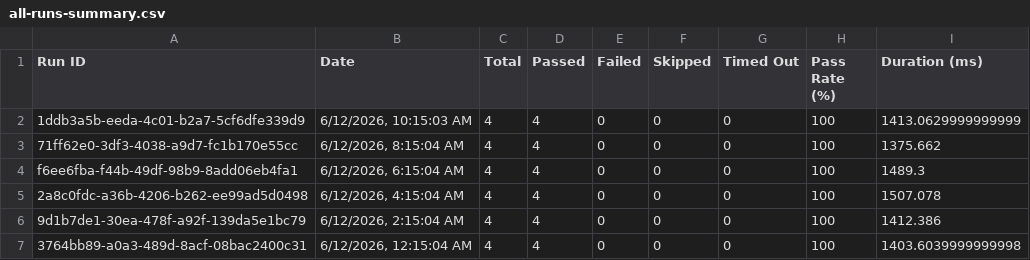
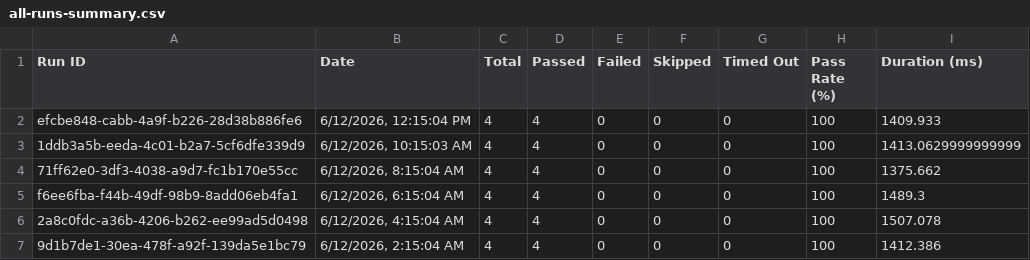
Before and after one commit to saira-uwc/asksam-datascience-automation, a CSV file: docs/exports/all-runs-summary.csv, drawn as a sheet; only a part is shown; the shorter side is filled out with more unchanged rows.

```diff
--- a/docs/exports/all-runs-summary.csv
+++ b/docs/exports/all-runs-summary.csv
@@ -1,2 +1,3 @@
 Run ID,Date,Total,Passed,Failed,Skipped,Timed Out,Pass Rate (%),Duration (ms)
+"efcbe848-cabb-4a9f-b226-28d38b886fe6","6/12/2026, 12:15:04 PM",4,4,0,0,0,100,1409.933
 "1ddb3a5b-eeda-4c01-b2a7-5cf6dfe339d9","6/12/2026, 10:15:03 AM",4,4,0,0,0,100,1413.0629999999999
```
Also changed, not shown: docs/exports/current-run.csv, 6 other files.
